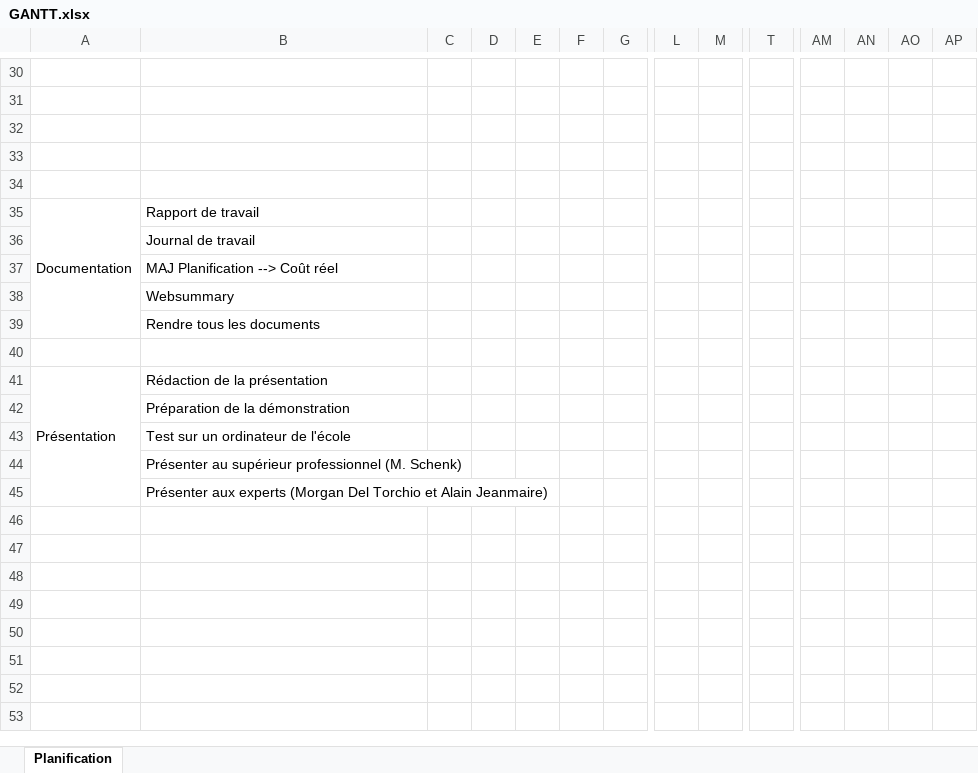
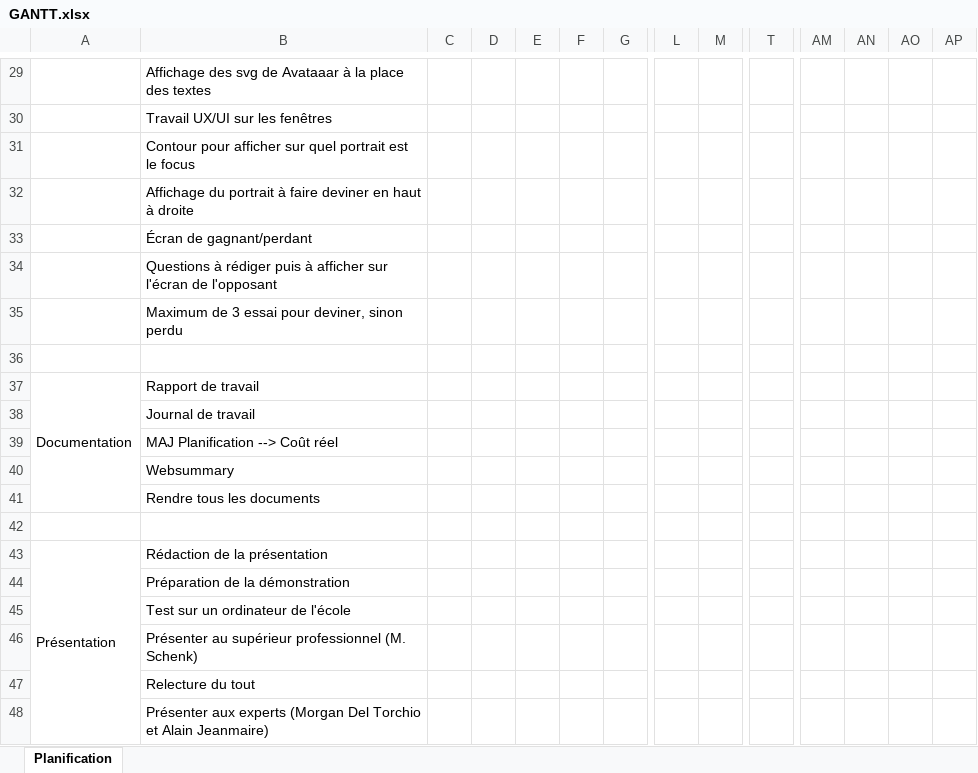
Before and after one commit to Roofacteur/GuessWho, an Excel workbook: Documentation/Planification/GANTT.xlsx, sheet Planification, drawn as a sheet; only a part is shown, gaps mark what is left out; values as stored, in another font and other column widths than the file's, no cell formats; charts and pictures not drawn; addresses are those after the commit; rows hold the shown columns only; the diff covers the shown part only; the diff names each change by its address in the sheet, - before the commit and + after, or states it on an @@ line.

Commit message:
Diagramme de classe, planification et JT

```diff
--- a/Documentation/Planification/GANTT.xlsx (sheet Planification)
+++ b/Documentation/Planification/GANTT.xlsx (sheet Planification)
-B29: (empty)
+B29: Affichage des svg de Avataaar à la place des textes
-B30: (empty)
+B30: Travail UX/UI sur les fenêtres
-B31: (empty)
+B31: Contour pour afficher sur quel portrait est le focus
-B32: (empty)
+B32: Affichage du portrait à faire deviner en haut à droite
+row 33:  | Écran de gagnant/perdant
+row 34:  | Questions à rédiger puis à afficher sur l'écran de l'opposant
+row 35:  | Maximum de 3 essai pour deviner, sinon perdu
+row 47:  | Relecture du tout
```
Also changed, not shown: 1 added row, 2 removed rows, 13 edited cells and merged cells elsewhere in this sheet, cell formats, charts or pictures, 47 other files.
